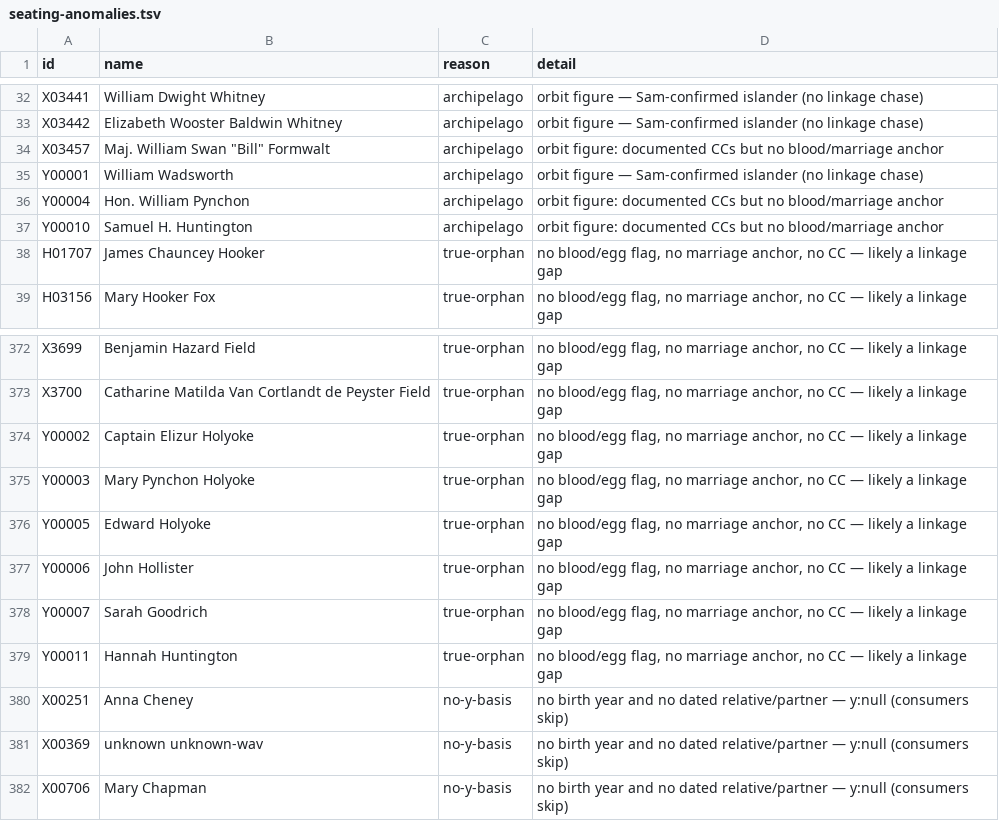
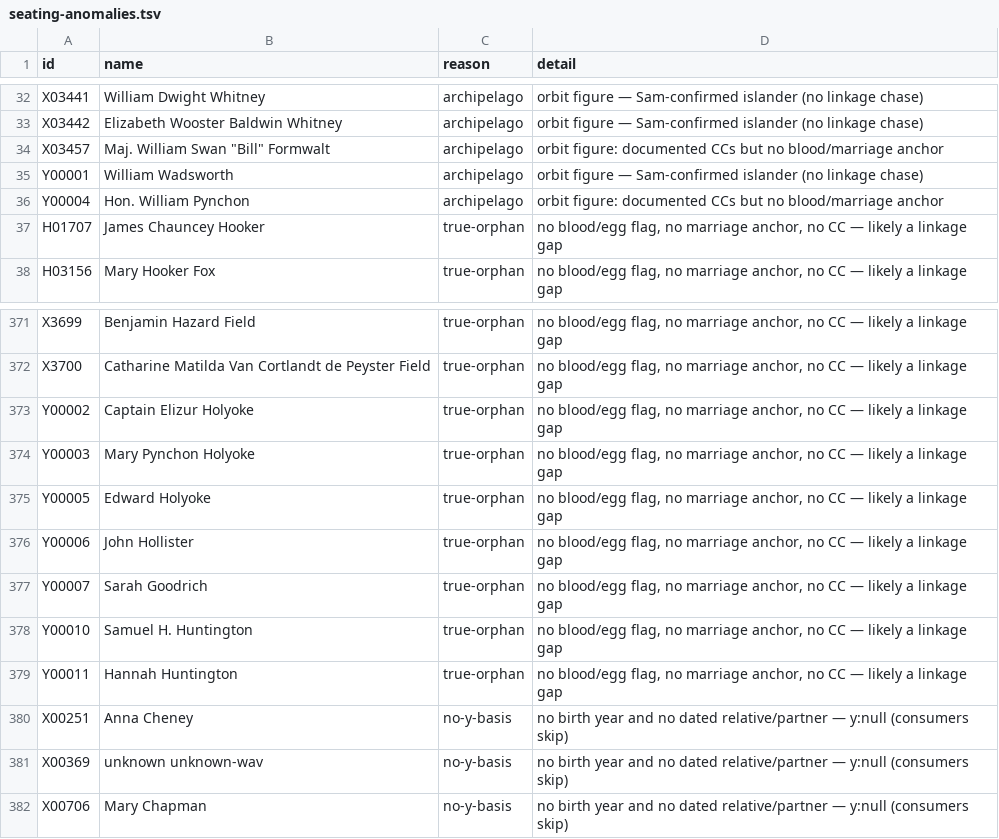
Before and after one commit to 35degrees/hookerfamily041726, a TSV file: seating-anomalies.tsv, drawn as a sheet; only a part is shown, gaps mark what is left out; removed rows and columns are numbered as before the commit, all else as after; the diff names each change by its address in the sheet, - before the commit and + after, or states it on an @@ line.

Commit message:
Replace invalid Munson CC (Samuel H. Huntington is not a Thomas descendant) with Hon. Samuel Cowles - two Hooker-line judges on western frontiers, one who served on San Francisco's 1856 Vigilance Committee and one whose Montana court was overruled by vigilantes; clear 3 blocking errors on Arthur Smith Dwight

```diff
--- a/seating-anomalies.tsv
+++ b/seating-anomalies.tsv
-row 37: Y00010 | Samuel H. Huntington | archipelago | orbit figure: documented CCs but no blood/marriage anchor
+row 378: Y00010 | Samuel H. Huntington | true-orphan | no blood/egg flag, no marriage anchor, no CC — likely a linkage gap
```
Also changed, not shown: 3 other files.
